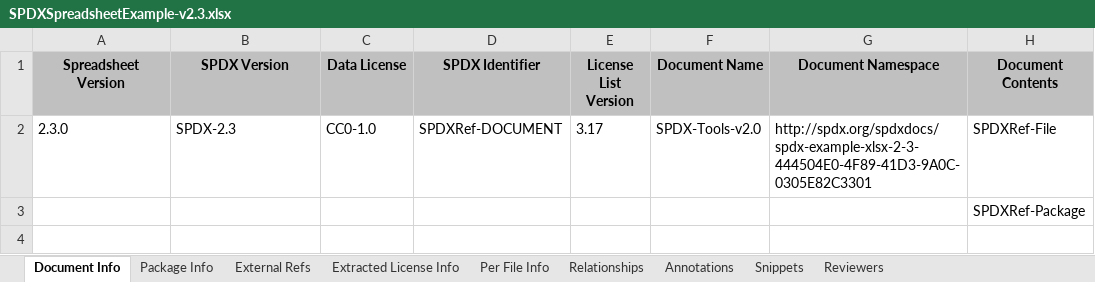
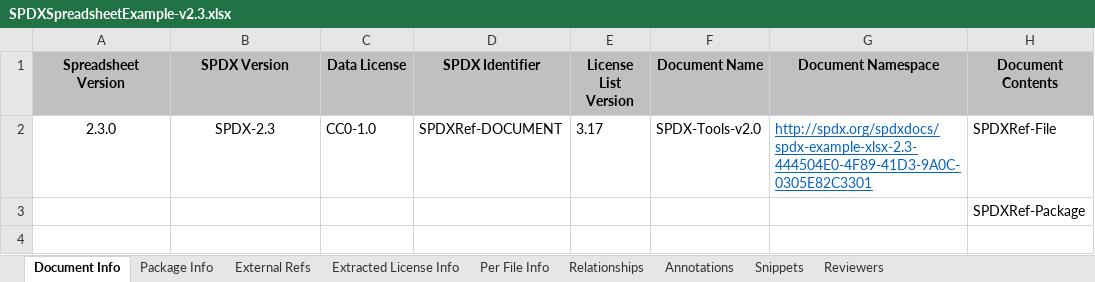
Before and after one commit to spdx/tools-java, an Excel workbook: testResources/SPDXSpreadsheetExample-v2.3.xlsx, sheet Document Info, drawn as a sheet; only a part is shown; values as stored, in another font and other column widths than the file's, no borders; the diff names each change by its address in the sheet, - before the commit and + after, or states it on an @@ line.

Commit message:
Update SPDX Java libraries to version 1.1.3
Signed-off-by: Gary O'Neall <gary@sourceauditor.com>

```diff
--- a/testResources/SPDXSpreadsheetExample-v2.3.xlsx (sheet Document Info)
+++ b/testResources/SPDXSpreadsheetExample-v2.3.xlsx (sheet Document Info)
-A2:B2 alignment: left
+A2:B2 alignment: center
-G2 (Document Namespace): http://spdx.org/spdxdocs/spdx-example-xlsx-2-3-444504E0-4F89-41D3-9A0C-0305E82C3301
+G2 (Document Namespace): http://spdx.org/spdxdocs/spdx-example-xlsx-2.3-444504E0-4F89-41D3-9A0C-0305E82C3301
@@ G2 underline: off → on, text colour: black → #0563C1 @@
```
Also changed, not shown: sheet Package Info, sheet Relationships, sheet Extracted License Info, sheet Annotations, sheet External Refs, sheet Snippets, 1 more sheet, 4 other files.
